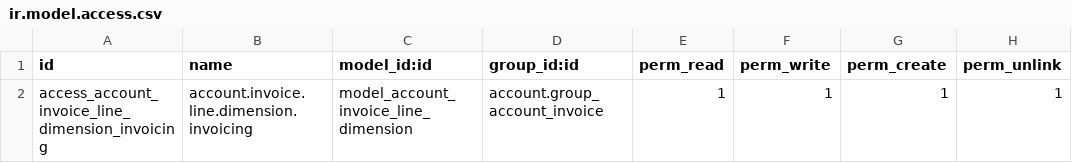
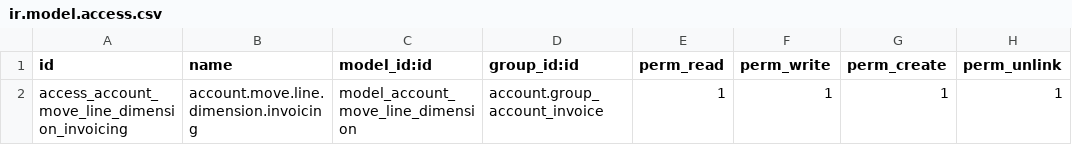
Before and after one commit to BADEP/addons, a CSV file: account_uom_dimension/security/ir.model.access.csv, drawn as a sheet.

Commit message:
[FF] account_uom_dimension

```diff
--- a/account_uom_dimension/security/ir.model.access.csv
+++ b/account_uom_dimension/security/ir.model.access.csv
@@ -1,2 +1,2 @@
 id,name,model_id:id,group_id:id,perm_read,perm_write,perm_create,perm_unlink
-access_account_invoice_line_dimension_invoicing,account.invoice.line.dimension.invoicing,model_account_invoice_line_dimension,account.group_account_invoice,1,1,1,1
+access_account_move_line_dimension_invoicing,account.move.line.dimension.invoicing,model_account_move_line_dimension,account.group_account_invoice,1,1,1,1
```
Also changed, not shown: 7 other files.
